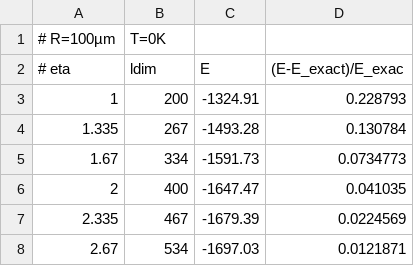
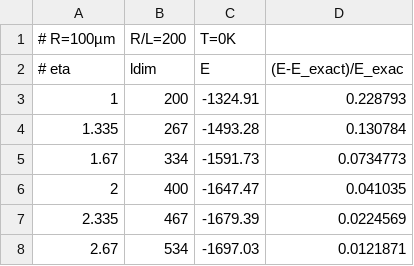
Before and after one commit to michael-hartmann/caps, a CSV file: data/convergence/conv_200_0.csv, drawn as a sheet; only a part is shown.

```diff
--- a/data/convergence/conv_200_0.csv
+++ b/data/convergence/conv_200_0.csv
@@ -1,2 +1,2 @@
-# R=100µm, T=0K
+# R=100µm, R/L=200, T=0K
 # eta, ldim, E, (E-E_exact)/E_exac
```
Also changed, not shown: data/convergence/conv_100_0.csv, data/convergence/conv_100_300.csv, 6 other files.
